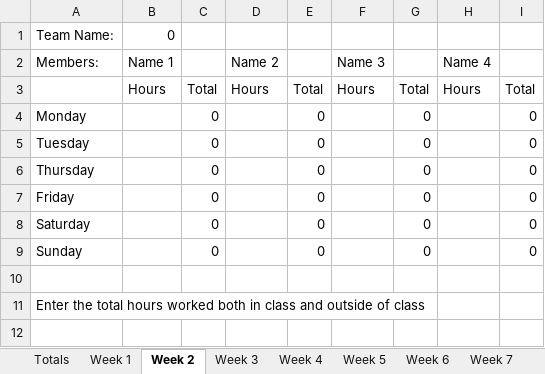
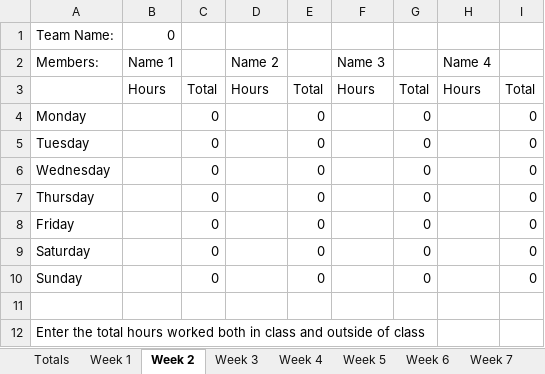
Before and after one commit to LCC-CIT/CS297-CourseMaterials, an Excel workbook: CS297_TimeTracking.xlsx, sheet Week 2, drawn as a sheet; values as stored, in another font and other column widths than the file's, no borders; the diff names each change by its address in the sheet, - before the commit and + after, or states it on an @@ line.

Commit message:
Added the missing row for wednesday

```diff
--- a/CS297_TimeTracking.xlsx (sheet Week 2)
+++ b/CS297_TimeTracking.xlsx (sheet Week 2)
+row 6: Wednesday |  | 0 |  | 0 |  | 0 |  | 0
```
Also changed, not shown: sheet Week 1, sheet Week 3, sheet Week 4, sheet Week 5, sheet Week 6, sheet Week 7, 3 more sheets, formulas that keep their value.
